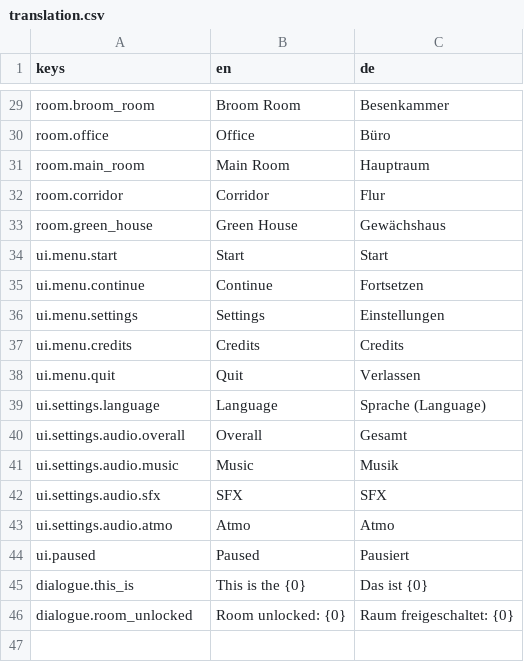
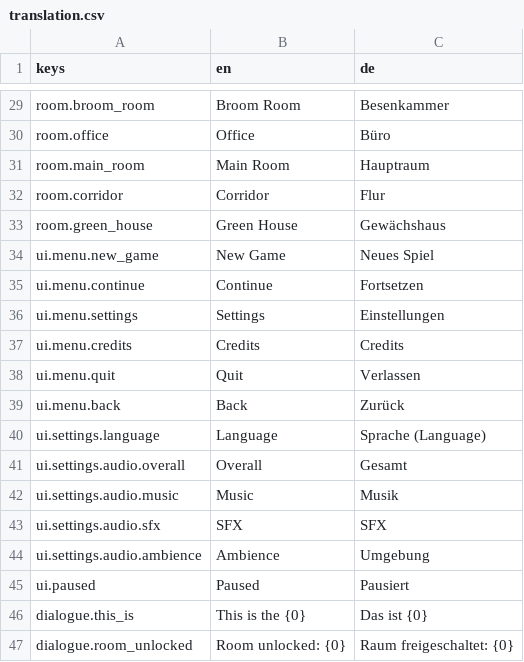
Before and after one commit to kaisalmon/gwt-85-entry, a CSV file: ui/translation/translation.csv, drawn as a sheet; only a part is shown, gaps mark what is left out; removed rows and columns are numbered as before the commit, all else as after; the diff names each change by its address in the sheet, - before the commit and + after, or states it on an @@ line.

Commit message:
main menu with settings

```diff
--- a/ui/translation/translation.csv
+++ b/ui/translation/translation.csv
-row 34: ui.menu.start | Start | Start
+row 34: ui.menu.new_game | New Game | Neues Spiel
+row 39: ui.menu.back | Back | Zurück
-row 43: ui.settings.audio.atmo | Atmo | Atmo
+row 44: ui.settings.audio.ambience | Ambience | Umgebung
```
Also changed, not shown: 11 other files.
